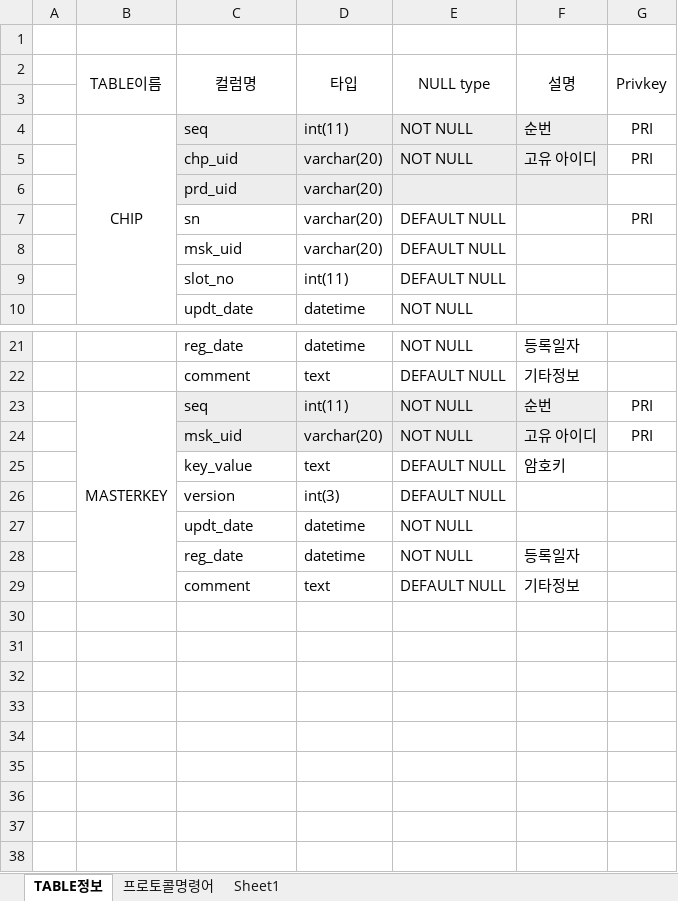
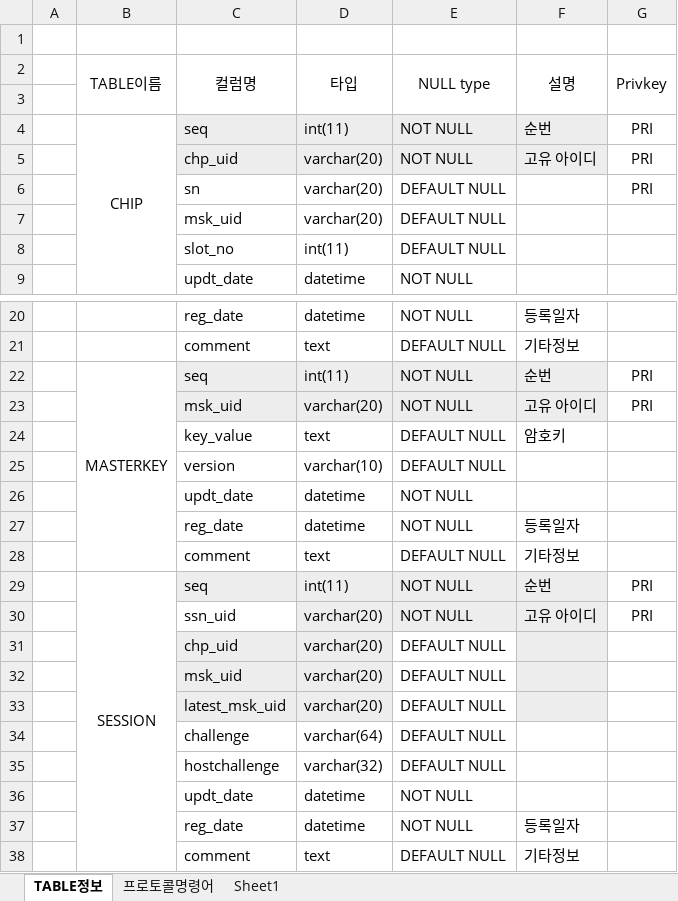
Before and after one commit to neo1seok/neoPyTool, an Excel workbook: giant_auth/TABLE정보giant_auth.xlsx, sheet TABLE정보, drawn as a sheet; only a part is shown, gaps mark what is left out; values as stored, in another font and other column widths than the file's, no borders; removed rows and columns are numbered as before the commit, all else as after; the diff names each change by its address in the sheet, - before the commit and + after, or states it on an @@ line.

Commit message:
coding giant auth

```diff
--- a/giant_auth/TABLE정보giant_auth.xlsx (sheet TABLE정보)
+++ b/giant_auth/TABLE정보giant_auth.xlsx (sheet TABLE정보)
-row 6:  |  | prd_uid | varchar(20)
-B23:B29 merged
+B22:B28 merged
-D25 (타입): int(3)
+D25 (타입): varchar(10)
+row 26:  |  | updt_date | datetime | NOT NULL
+row 27:  |  | reg_date | datetime | NOT NULL | 등록일자
+row 28:  |  | comment | text | DEFAULT NULL | 기타정보
+row 29:  | SESSION | seq | int(11) | NOT NULL | 순번 | PRI
+row 30:  |  | ssn_uid | varchar(20) | NOT NULL | 고유 아이디 | PRI
+row 31:  |  | chp_uid | varchar(20) | DEFAULT NULL
+row 32:  |  | msk_uid | varchar(20) | DEFAULT NULL
+row 33:  |  | latest_msk_uid | varchar(20) | DEFAULT NULL
+row 34:  |  | challenge | varchar(64) | DEFAULT NULL
+row 35:  |  | hostchallenge | varchar(32) | DEFAULT NULL
```
Also changed, not shown: 5 other files.
